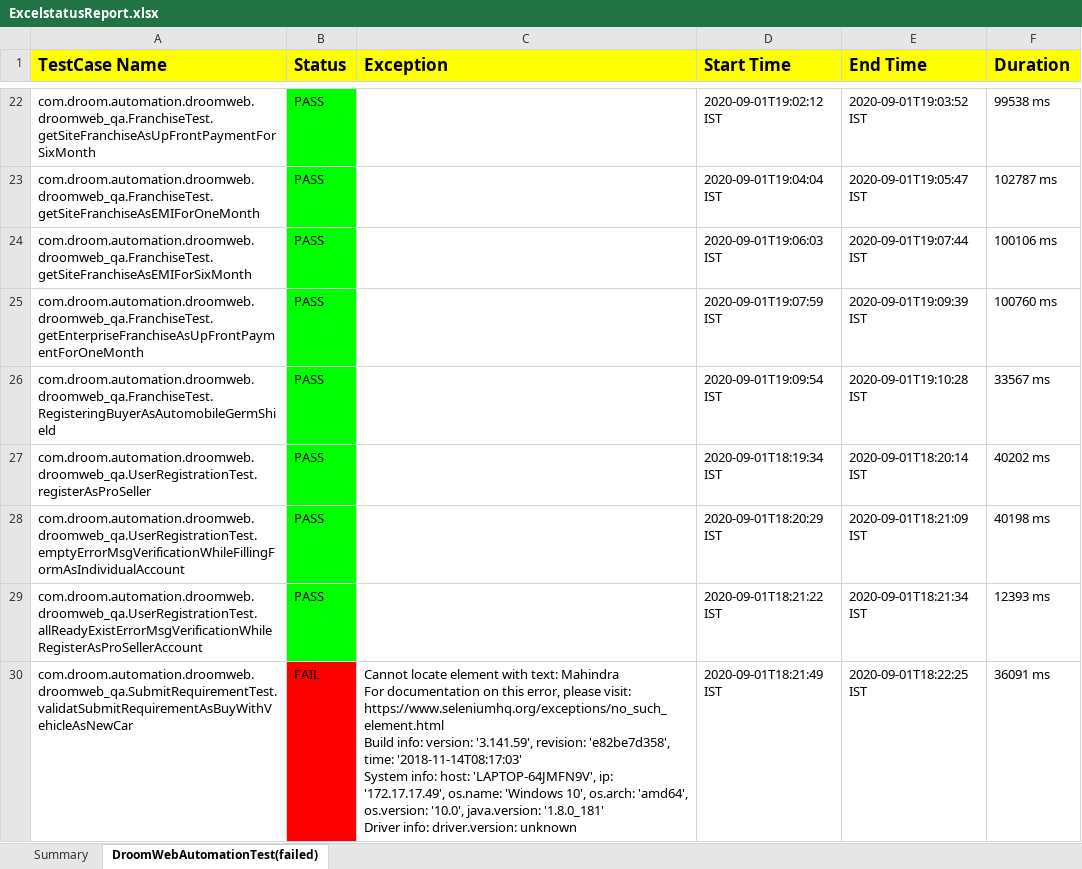
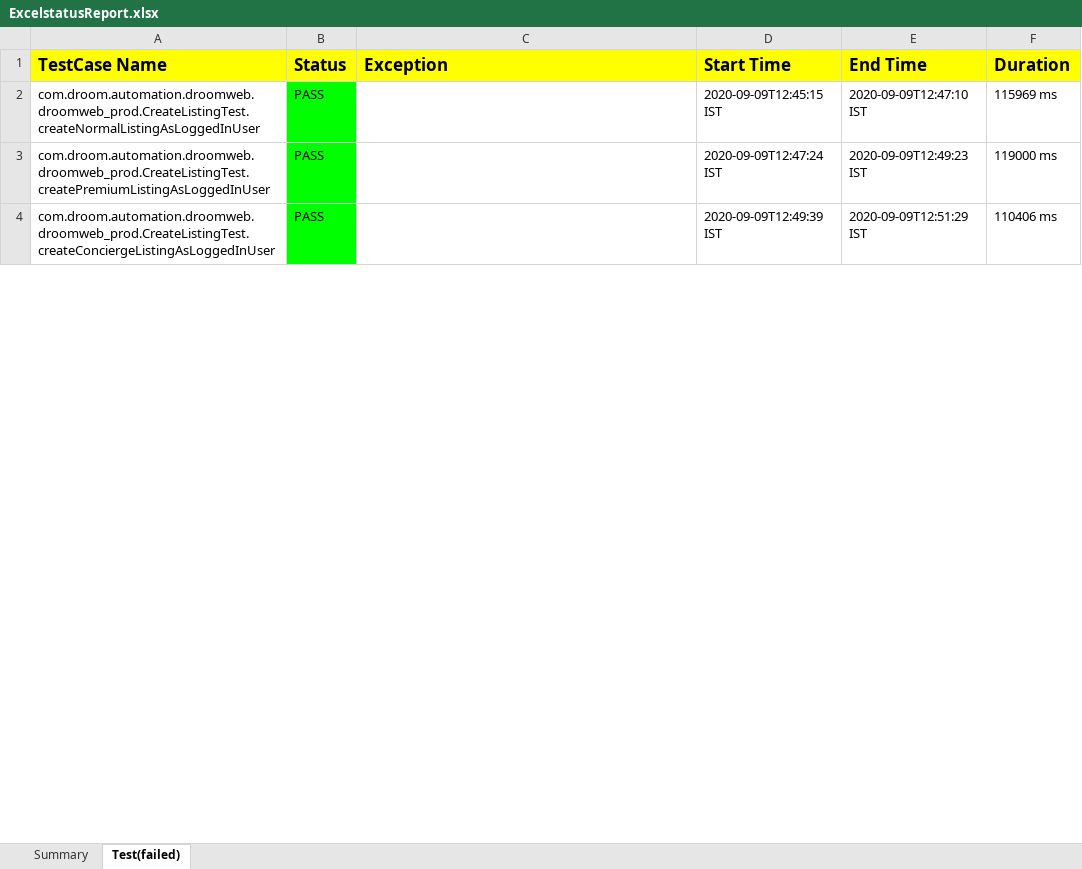
Before and after one commit to 275305/Ducat-BatchApril2022, an Excel workbook: ExcelstatusReport.xlsx, sheet Test(failed), drawn as a sheet; only a part is shown, gaps mark what is left out; values as stored, in another font and other column widths than the file's, no borders; removed rows and columns are numbered as before the commit, all else as after; ↵ is a line break in a cell; the diff covers the shown part only; the diff names each change by its address in the sheet, - before the commit and + after, or states it on an @@ line.

```diff
--- a/ExcelstatusReport.xlsx (sheet Test(failed))
+++ b/ExcelstatusReport.xlsx (sheet Test(failed))
-sheet tab: DroomWebAutomationTest(failed)
+sheet tab: Test(failed)
-A2 (TestCase Name): com.droom.automation.droomweb.droomweb_qa.FranchiseTest.getSiteFranchiseAsUpFrontPaymentForSixMonth
+A2 (TestCase Name): com.droom.automation.droomweb.droomweb_prod.CreateListingTest.createNormalListingAsLoggedInUser
-D2 (Start Time): 2020-09-01T19:02:12 IST
+D2 (Start Time): 2020-09-09T12:45:15 IST
-E2 (End Time): 2020-09-01T19:03:52 IST
+E2 (End Time): 2020-09-09T12:47:10 IST
-F2 (Duration): 99538 ms
+F2 (Duration): 115969 ms
-row 23: com.droom.automation.droomweb.droomweb_qa.FranchiseTest.getSiteFranchiseAsEMIForOneMonth | PASS |  | 2020-09-01T19:04:04 IST | 2020-09-01T19:05:47 IST | 102787 ms
-A3 (TestCase Name): com.droom.automation.droomweb.droomweb_qa.FranchiseTest.getSiteFranchiseAsEMIForSixMonth
+A3 (TestCase Name): com.droom.automation.droomweb.droomweb_prod.CreateListingTest.createPremiumListingAsLoggedInUser
-D3 (Start Time): 2020-09-01T19:06:03 IST
+D3 (Start Time): 2020-09-09T12:47:24 IST
-E3 (End Time): 2020-09-01T19:07:44 IST
+E3 (End Time): 2020-09-09T12:49:23 IST
-F3 (Duration): 100106 ms
+F3 (Duration): 119000 ms
-A4 (TestCase Name): com.droom.automation.droomweb.droomweb_qa.FranchiseTest.getEnterpriseFranchiseAsUpFrontPaymentForOneMonth
+A4 (TestCase Name): com.droom.automation.droomweb.droomweb_prod.CreateListingTest.createConciergeListingAsLoggedInUser
-D4 (Start Time): 2020-09-01T19:07:59 IST
+D4 (Start Time): 2020-09-09T12:49:39 IST
-E4 (End Time): 2020-09-01T19:09:39 IST
+E4 (End Time): 2020-09-09T12:51:29 IST
-F4 (Duration): 100760 ms
+F4 (Duration): 110406 ms
-row 26: com.droom.automation.droomweb.droomweb_qa.FranchiseTest.RegisteringBuyerAsAutomobileGermShield | PASS |  | 2020-09-01T19:09:54 IST | 2020-09-01T19:10:28 IST | 33567 ms
-row 27: com.droom.automation.droomweb.droomweb_qa.UserRegistrationTest.registerAsProSeller | PASS |  | 2020-09-01T18:19:34 IST | 2020-09-01T18:20:14 IST | 40202 ms
-row 28: com.droom.automation.droomweb.droomweb_qa.UserRegistrationTest.emptyErrorMsgVerificationWhileFillingFormAsIndividualAccount | PASS |  | 2020-09-01T18:20:29 IST | 2020-09-01T18:21:09 IST | 40198 ms
-row 29: com.droom.automation.droomweb.droomweb_qa.UserRegistrationTest.allReadyExistErrorMsgVerificationWhileRegisterAsProSellerAccount | PASS |  | 2020-09-01T18:21:22 IST | 2020-09-01T18:21:34 IST | 12393 ms
-row 30: com.droom.automation.droomweb.droomweb_qa.SubmitRequirementTest.validatSubmitRequirementAsBuyWithVehicleAsNewCar | FAIL | Cannot locate element with text: Mahindra ↵ For documentation on this error, please visit: https://www.seleniumhq.org/exceptions/no_such_element.html ↵ Build info: version: '3.141.59', revision: 'e82be7d358', time: '2018-11-14T08:17:03' ↵ System info: host: 'LAPTOP-64JMFN9V', ip: '172.17.17.49', os.name: 'Windows 10', os.arch: 'amd64', os.version: '10.0', java.version: '1.8.0_181' ↵ Driver info: driver.version: unknown | 2020-09-01T18:21:49 IST | 2020-09-01T18:22:25 IST | 36091 ms
```
Also changed, not shown: 3 added rows, 40 removed rows and 12 edited cells elsewhere in this sheet, sheet Summary, charts or pictures, 52 other files.
